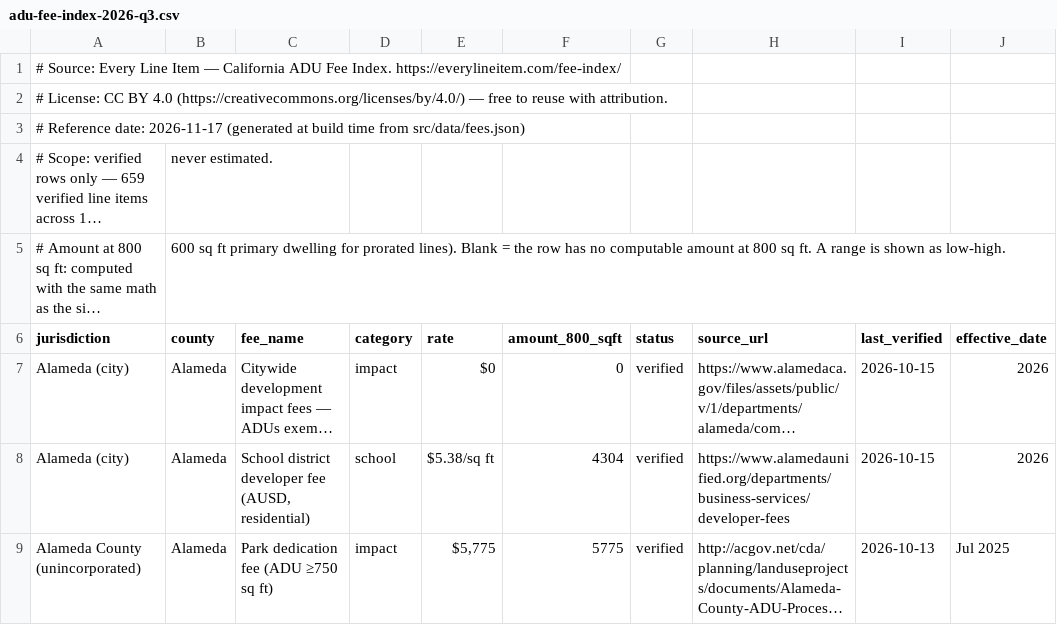
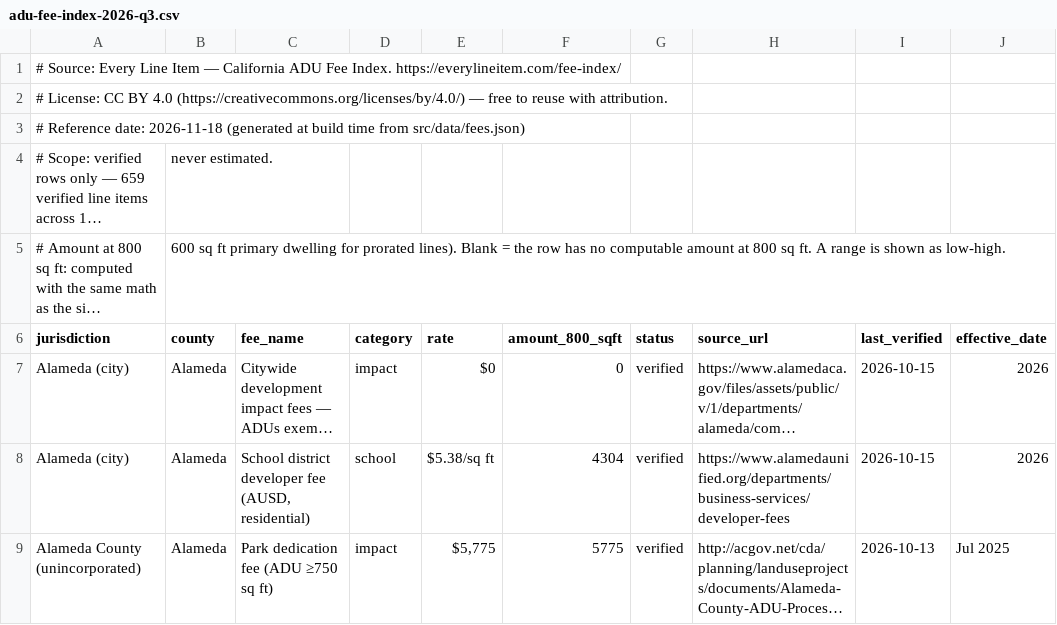
Before and after one commit to 1bit1eth-sudo/everylineitem, a CSV file: public/downloads/adu-fee-index-2026-q3.csv, drawn as a sheet; only a part is shown; long unchanged cells end in …; the diff names each change by its address in the sheet, - before the commit and + after, or states it on an @@ line.

Commit message:
Week 1 traffic fixes: date standard, trust wording, lastmod, E11 guard - public/downloads/adu-fee-index-2026-q3.csv

```diff
--- a/public/downloads/adu-fee-index-2026-q3.csv
+++ b/public/downloads/adu-fee-index-2026-q3.csv
-A3 (jurisdiction): …Reference date: 2026-11-17 (generated at…
+A3 (jurisdiction): …Reference date: 2026-11-18 (generated at…
```
